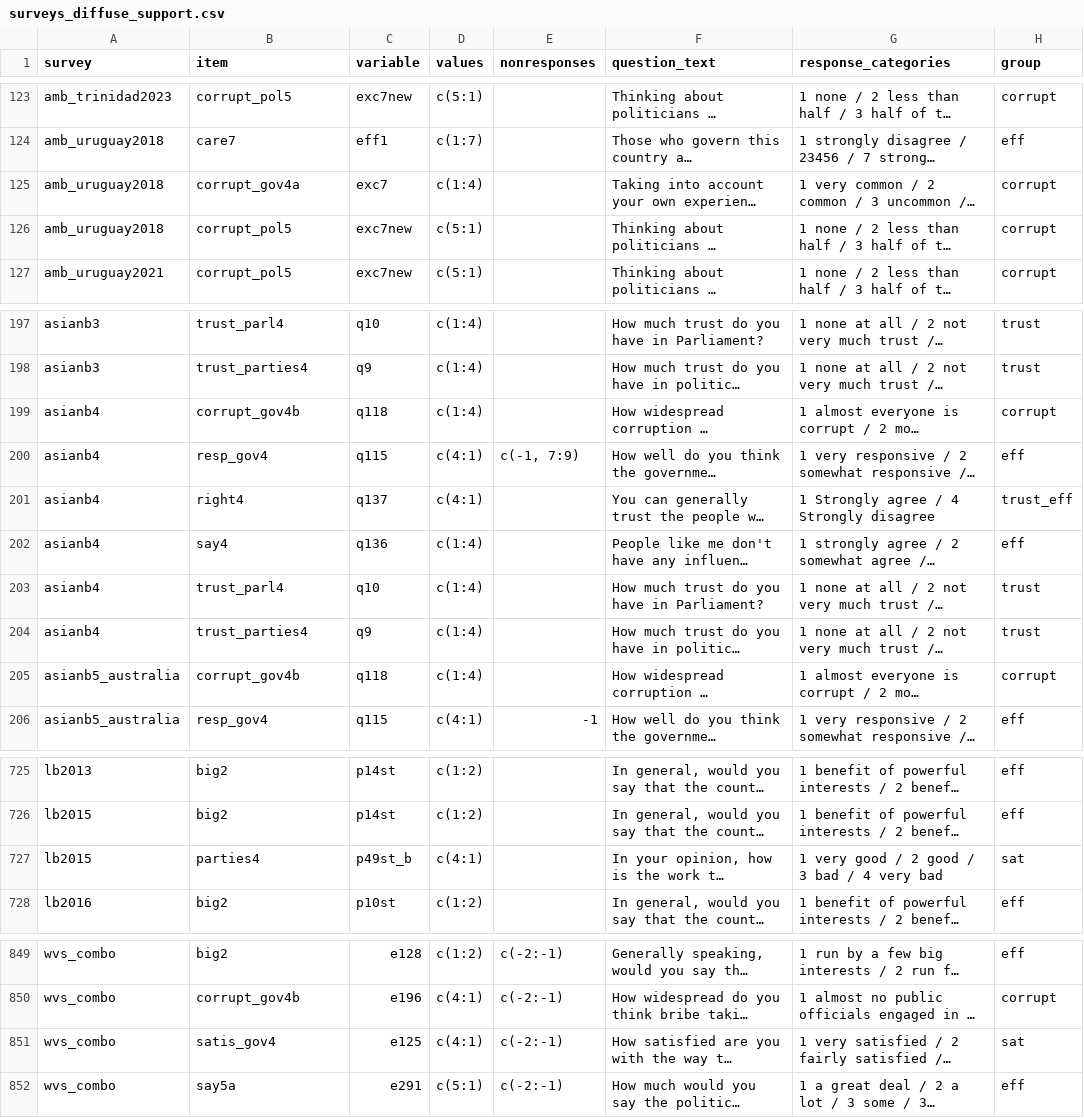
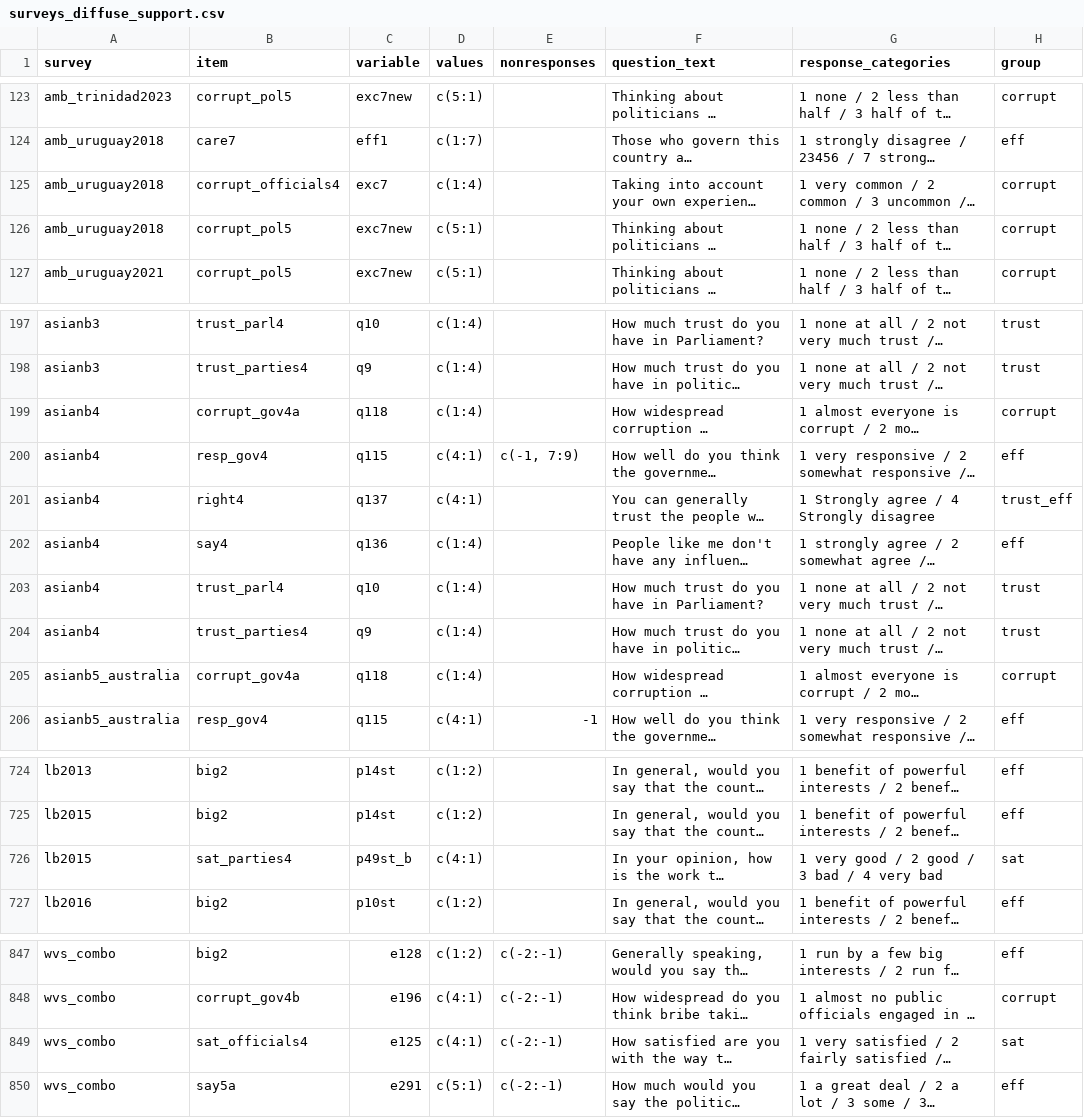
Before and after one commit to fsolt/dcpo_discontent, a CSV file: data-raw/surveys_diffuse_support.csv, drawn as a sheet; only a part is shown, gaps mark what is left out; long unchanged cells end in …; addresses are those after the commit; the diff covers the shown part only; the diff names each change by its address in the sheet, - before the commit and + after, or states it on an @@ line.

```diff
--- a/data-raw/surveys_diffuse_support.csv
+++ b/data-raw/surveys_diffuse_support.csv
-B125 (item): corrupt_gov4a
+B125 (item): corrupt_officials4
-B199 (item): corrupt_gov4b
+B199 (item): corrupt_gov4a
-B205 (item): corrupt_gov4b
+B205 (item): corrupt_gov4a
-B726 (item): parties4
+B726 (item): sat_parties4
-B849 (item): satis_gov4
+B849 (item): sat_officials4
```
Also changed, not shown: 2 removed rows and 13 edited cells elsewhere in this file.
